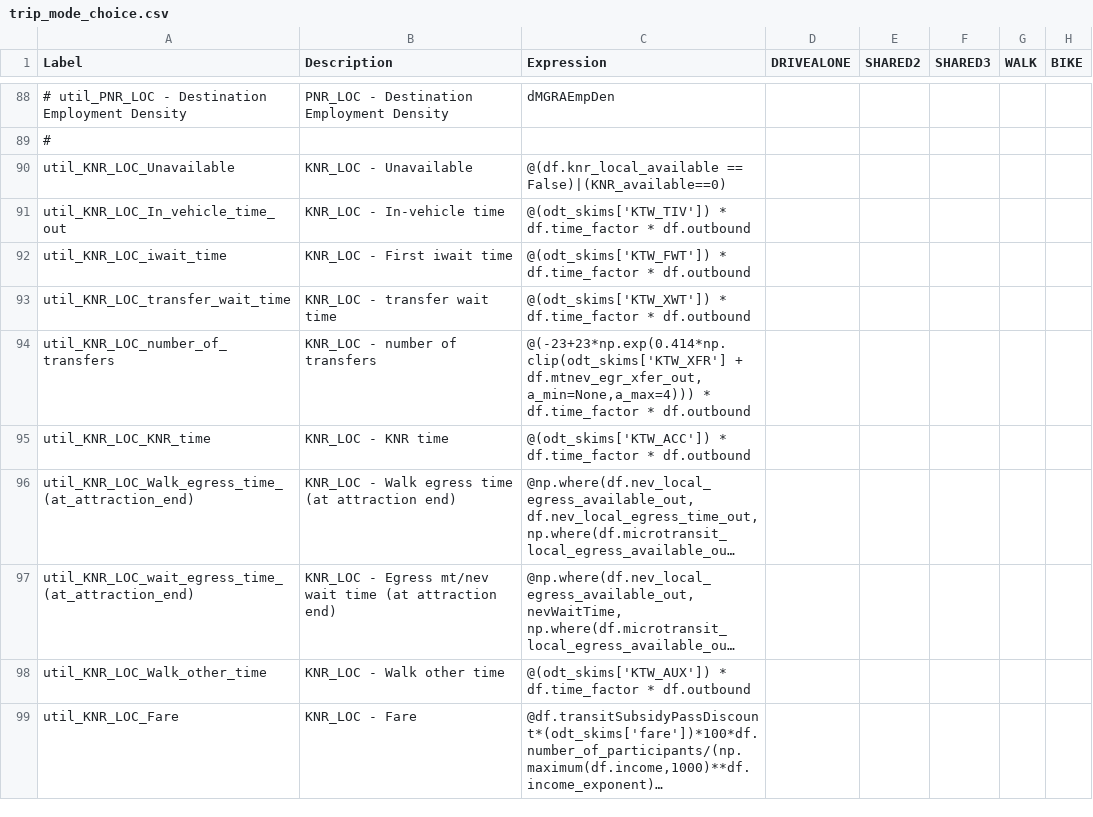
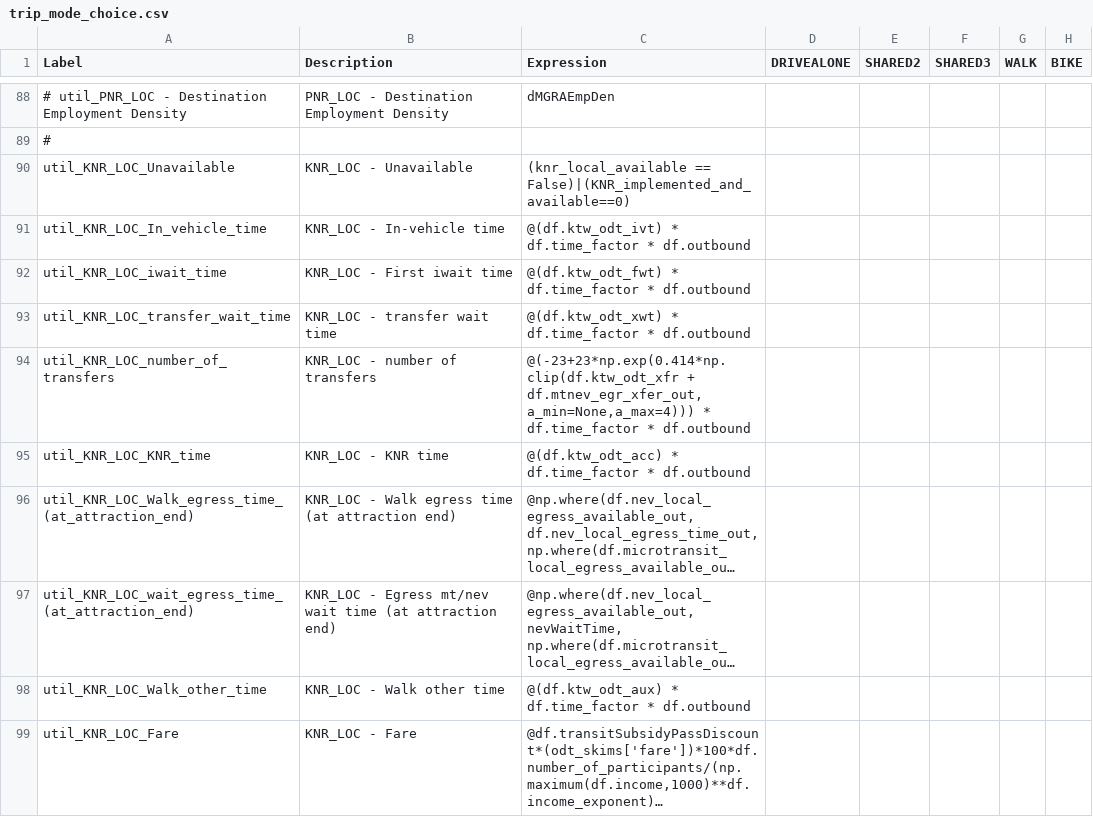
Before and after one commit to RSGInc/SimOR, a CSV file: resident/configs_estimation/trip_mode_choice.csv, drawn as a sheet; only a part is shown, gaps mark what is left out; long unchanged cells end in …; the diff covers the shown part only; the diff names each change by its address in the sheet, - before the commit and + after, or states it on an @@ line.

Commit message:
Trip mode choice spec changes

```diff
--- a/resident/configs_estimation/trip_mode_choice.csv
+++ b/resident/configs_estimation/trip_mode_choice.csv
-C90 (Expression): @(df.knr_local_available == False)|(KNR_available==0)
+C90 (Expression): (knr_local_available == False)|(KNR_implemented_and_available==0)
-A91 (Label): util_KNR_LOC_In_vehicle_time_out
+A91 (Label): util_KNR_LOC_In_vehicle_time
-C91 (Expression): @(odt_skims['KTW_TIV']) * df.time_factor…
+C91 (Expression): @(df.ktw_odt_ivt) * df.time_factor…
-C92 (Expression): @(odt_skims['KTW_FWT']) * df.time_factor…
+C92 (Expression): @(df.ktw_odt_fwt) * df.time_factor…
-C93 (Expression): @(odt_skims['KTW_XWT']) * df.time_factor…
+C93 (Expression): @(df.ktw_odt_xwt) * df.time_factor…
-C94 (Expression): @(-23+23*np.exp(0.414*np.clip(odt_skims['KTW_XFR'] + df.mtnev_egr_xfer_out,…
+C94 (Expression): @(-23+23*np.exp(0.414*np.clip(df.ktw_odt_xfr + df.mtnev_egr_xfer_out,…
-C95 (Expression): @(odt_skims['KTW_ACC']) * df.time_factor…
+C95 (Expression): @(df.ktw_odt_acc) * df.time_factor…
-C98 (Expression): @(odt_skims['KTW_AUX']) * df.time_factor…
+C98 (Expression): @(df.ktw_odt_aux) * df.time_factor…
```
Also changed, not shown: 14 edited cells elsewhere in this file, resident/configs/trip_mode_choice.csv.
